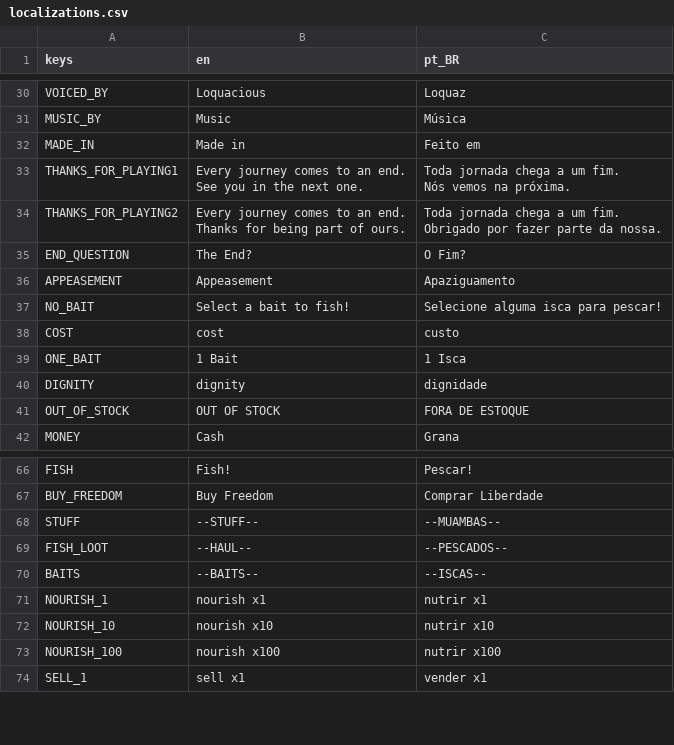
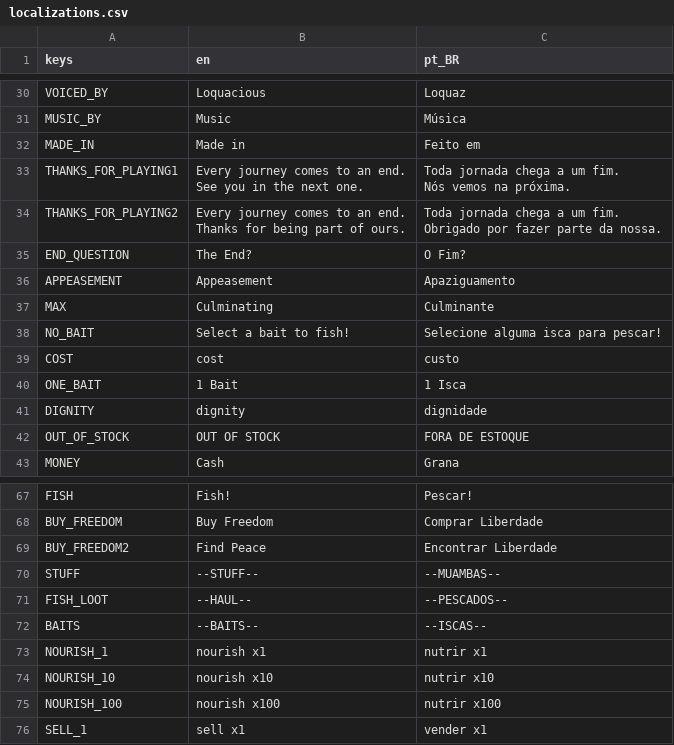
Before and after one commit to rilifon/At-the-Edge-of-the-World, a CSV file: project/localization/localizations.csv, drawn as a sheet; only a part is shown, gaps mark what is left out; the diff names each change by its address in the sheet, - before the commit and + after, or states it on an @@ line.

```diff
--- a/project/localization/localizations.csv
+++ b/project/localization/localizations.csv
+row 37: MAX | Culminating | Culminante
+row 69: BUY_FREEDOM2 | Find Peace | Encontrar Liberdade
```
Also changed, not shown: 10 other files.
